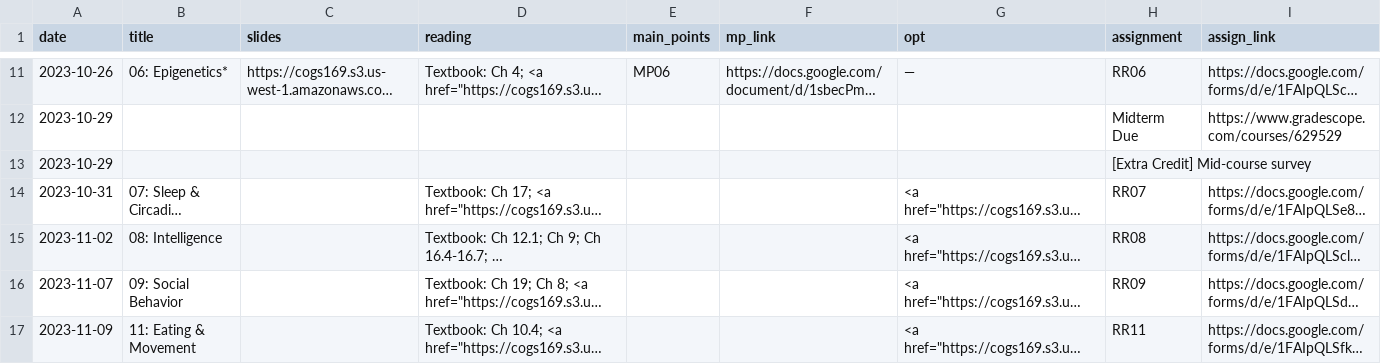
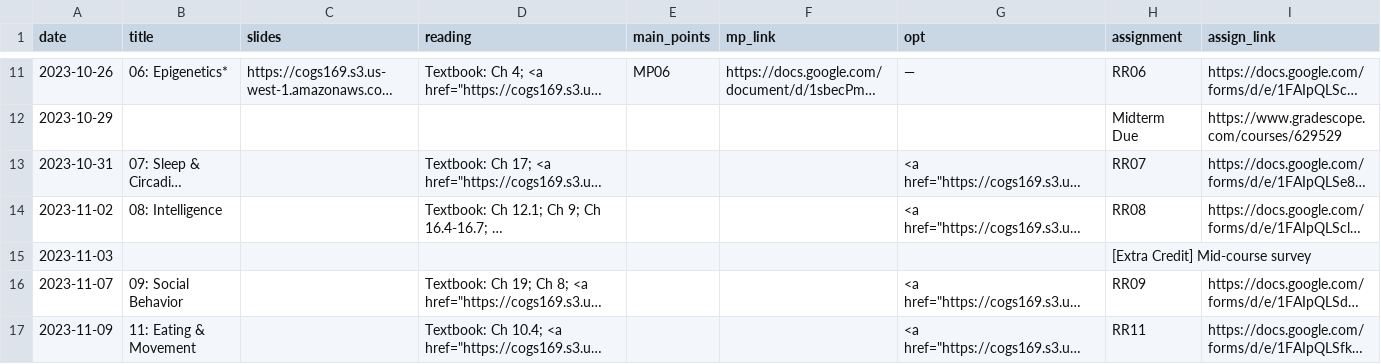
Before and after one commit to COGS169/cogs169, a CSV file: _data/fa23/course_calendar.csv, drawn as a sheet; only a part is shown, gaps mark what is left out; long unchanged cells end in …; removed rows and columns are numbered as before the commit, all else as after; the diff names each change by its address in the sheet, - before the commit and + after, or states it on an @@ line.

Commit message:
fix mid course date

```diff
--- a/_data/fa23/course_calendar.csv
+++ b/_data/fa23/course_calendar.csv
-row 13: 2023-10-29 |  |  |  |  |  |  | [Extra Credit] Mid-course survey
+row 15: 2023-11-03 |  |  |  |  |  |  | [Extra Credit] Mid-course survey
```
